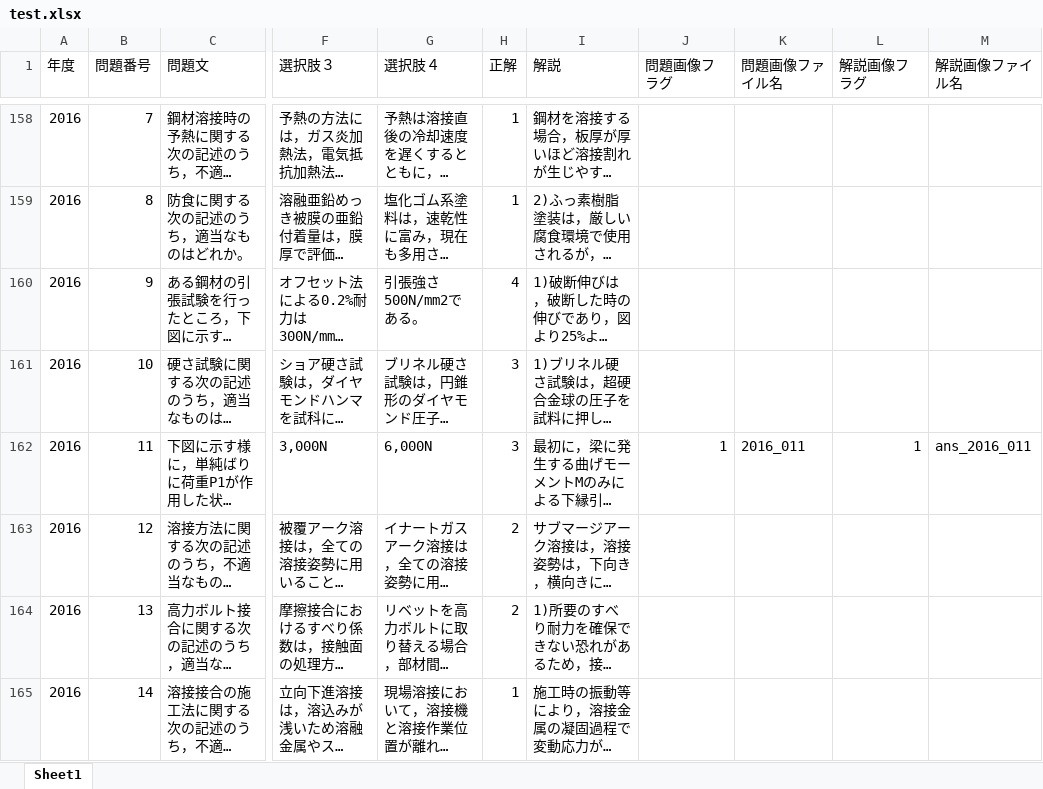
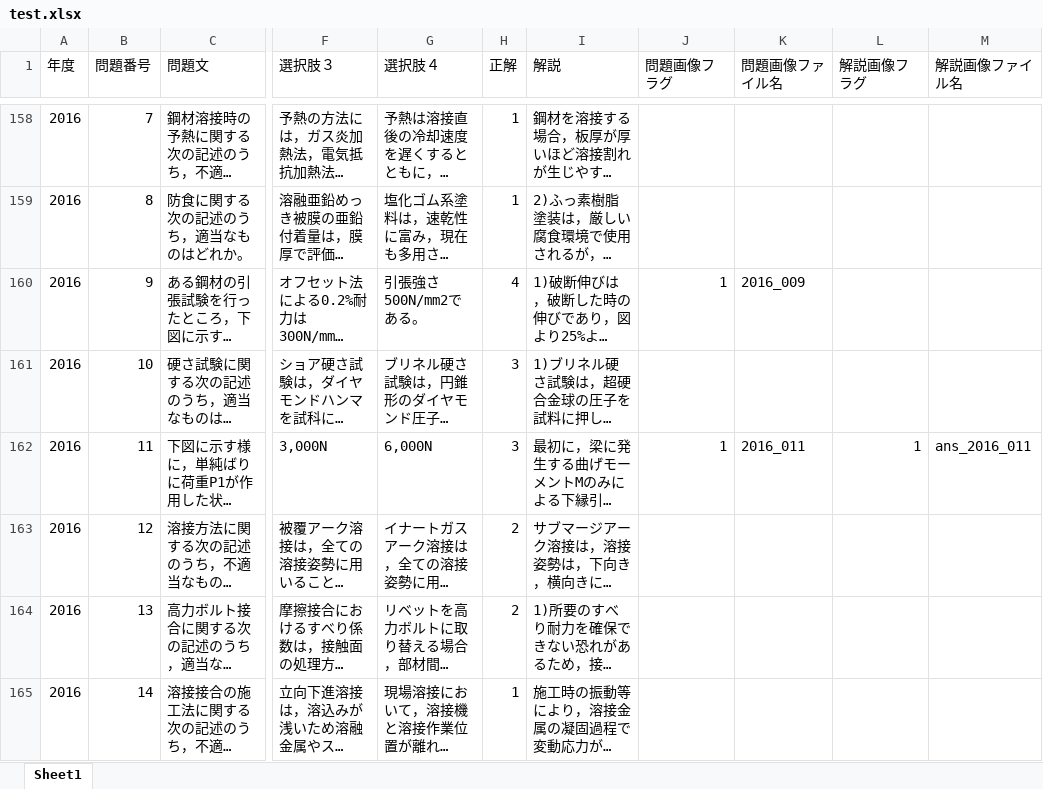
Before and after one commit to k-watanabe0817/test_metal, an Excel workbook: test.xlsx, sheet Sheet1, drawn as a sheet; only a part is shown, gaps mark what is left out; long unchanged cells end in …; values as stored, in another font and other column widths than the file's, no borders; the diff names each change by its address in the sheet, - before the commit and + after, or states it on an @@ line.

```diff
--- a/test.xlsx (sheet Sheet1)
+++ b/test.xlsx (sheet Sheet1)
-J160 (問題画像フラグ): (empty)
+J160 (問題画像フラグ): 1
-K160 (問題画像ファイル名): (empty)
+K160 (問題画像ファイル名): 2016_009
```
Also changed, not shown: 1 other file.
